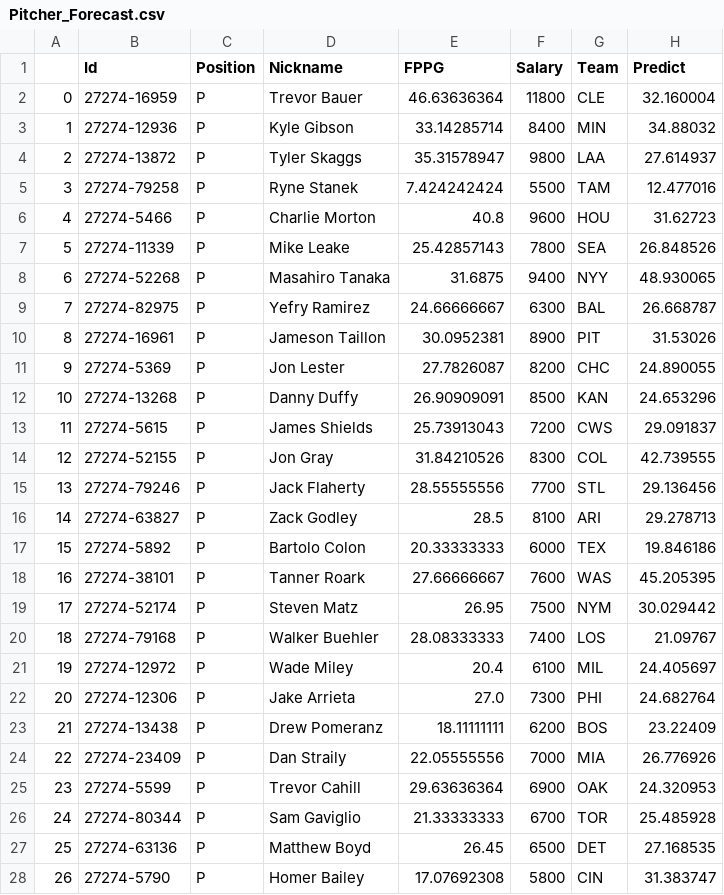
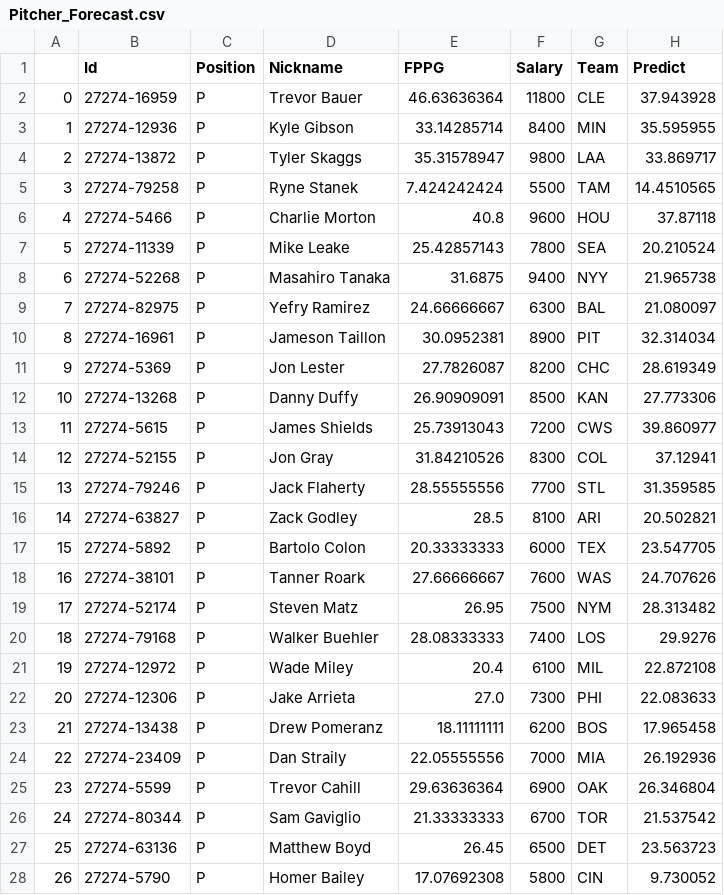
Before and after one commit to ericcolon/Baseball_ML, a CSV file: Pitcher_Forecast.csv, drawn as a sheet.

```diff
--- a/Pitcher_Forecast.csv
+++ b/Pitcher_Forecast.csv
@@ -1,28 +1,28 @@
 ,Id,Position,Nickname,FPPG,Salary,Team,Predict
-0,27274-16959,P,Trevor Bauer,46.63636364,11800,CLE,32.160004
-1,27274-12936,P,Kyle Gibson,33.14285714,8400,MIN,34.88032
-2,27274-13872,P,Tyler Skaggs,35.31578947,9800,LAA,27.614937
-3,27274-79258,P,Ryne Stanek,7.424242424,5500,TAM,12.477016
-4,27274-5466,P,Charlie Morton,40.8,9600,HOU,31.62723
-5,27274-11339,P,Mike Leake,25.42857143,7800,SEA,26.848526
-6,27274-52268,P,Masahiro Tanaka,31.6875,9400,NYY,48.930065
-7,27274-82975,P,Yefry Ramirez,24.66666667,6300,BAL,26.668787
-8,27274-16961,P,Jameson Taillon,30.0952381,8900,PIT,31.53026
-9,27274-5369,P,Jon Lester,27.7826087,8200,CHC,24.890055
-10,27274-13268,P,Danny Duffy,26.90909091,8500,KAN,24.653296
-11,27274-5615,P,James Shields,25.73913043,7200,CWS,29.091837
-12,27274-52155,P,Jon Gray,31.84210526,8300,COL,42.739555
-13,27274-79246,P,Jack Flaherty,28.55555556,7700,STL,29.136456
-14,27274-63827,P,Zack Godley,28.5,8100,ARI,29.278713
-15,27274-5892,P,Bartolo Colon,20.33333333,6000,TEX,19.846186
-16,27274-38101,P,Tanner Roark,27.66666667,7600,WAS,45.205395
-17,27274-52174,P,Steven Matz,26.95,7500,NYM,30.029442
-18,27274-79168,P,Walker Buehler,28.08333333,7400,LOS,21.09767
-19,27274-12972,P,Wade Miley,20.4,6100,MIL,24.405697
-20,27274-12306,P,Jake Arrieta,27.0,7300,PHI,24.682764
-21,27274-13438,P,Drew Pomeranz,18.11111111,6200,BOS,23.22409
-22,27274-23409,P,Dan Straily,22.05555556,7000,MIA,26.776926
-23,27274-5599,P,Trevor Cahill,29.63636364,6900,OAK,24.320953
-24,27274-80344,P,Sam Gaviglio,21.33333333,6700,TOR,25.485928
-25,27274-63136,P,Matthew Boyd,26.45,6500,DET,27.168535
-26,27274-5790,P,Homer Bailey,17.07692308,5800,CIN,31.383747
+0,27274-16959,P,Trevor Bauer,46.63636364,11800,CLE,37.943928
+1,27274-12936,P,Kyle Gibson,33.14285714,8400,MIN,35.595955
+2,27274-13872,P,Tyler Skaggs,35.31578947,9800,LAA,33.869717
+3,27274-79258,P,Ryne Stanek,7.424242424,5500,TAM,14.4510565
+4,27274-5466,P,Charlie Morton,40.8,9600,HOU,37.87118
+5,27274-11339,P,Mike Leake,25.42857143,7800,SEA,20.210524
+6,27274-52268,P,Masahiro Tanaka,31.6875,9400,NYY,21.965738
+7,27274-82975,P,Yefry Ramirez,24.66666667,6300,BAL,21.080097
+8,27274-16961,P,Jameson Taillon,30.0952381,8900,PIT,32.314034
+9,27274-5369,P,Jon Lester,27.7826087,8200,CHC,28.619349
+10,27274-13268,P,Danny Duffy,26.90909091,8500,KAN,27.773306
+11,27274-5615,P,James Shields,25.73913043,7200,CWS,39.860977
+12,27274-52155,P,Jon Gray,31.84210526,8300,COL,37.12941
+13,27274-79246,P,Jack Flaherty,28.55555556,7700,STL,31.359585
+14,27274-63827,P,Zack Godley,28.5,8100,ARI,20.502821
+15,27274-5892,P,Bartolo Colon,20.33333333,6000,TEX,23.547705
+16,27274-38101,P,Tanner Roark,27.66666667,7600,WAS,24.707626
+17,27274-52174,P,Steven Matz,26.95,7500,NYM,28.313482
+18,27274-79168,P,Walker Buehler,28.08333333,7400,LOS,29.9276
+19,27274-12972,P,Wade Miley,20.4,6100,MIL,22.872108
+20,27274-12306,P,Jake Arrieta,27.0,7300,PHI,22.083633
+21,27274-13438,P,Drew Pomeranz,18.11111111,6200,BOS,17.965458
+22,27274-23409,P,Dan Straily,22.05555556,7000,MIA,26.192936
+23,27274-5599,P,Trevor Cahill,29.63636364,6900,OAK,26.346804
+24,27274-80344,P,Sam Gaviglio,21.33333333,6700,TOR,21.537542
+25,27274-63136,P,Matthew Boyd,26.45,6500,DET,23.563723
+26,27274-5790,P,Homer Bailey,17.07692308,5800,CIN,9.730052
```
Also changed, not shown: kek.csv, 27 other files.
